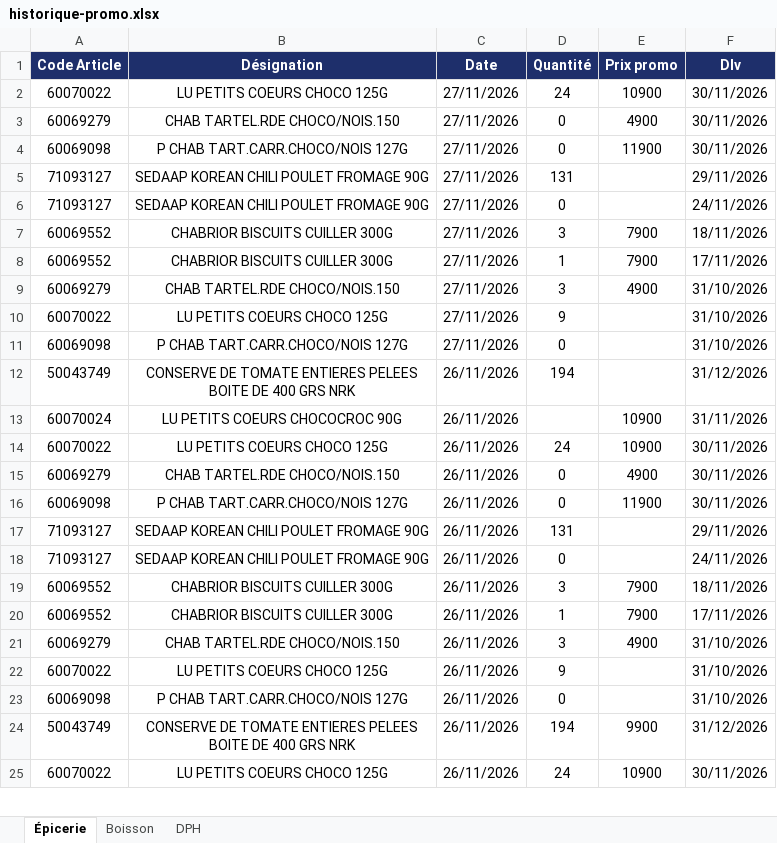
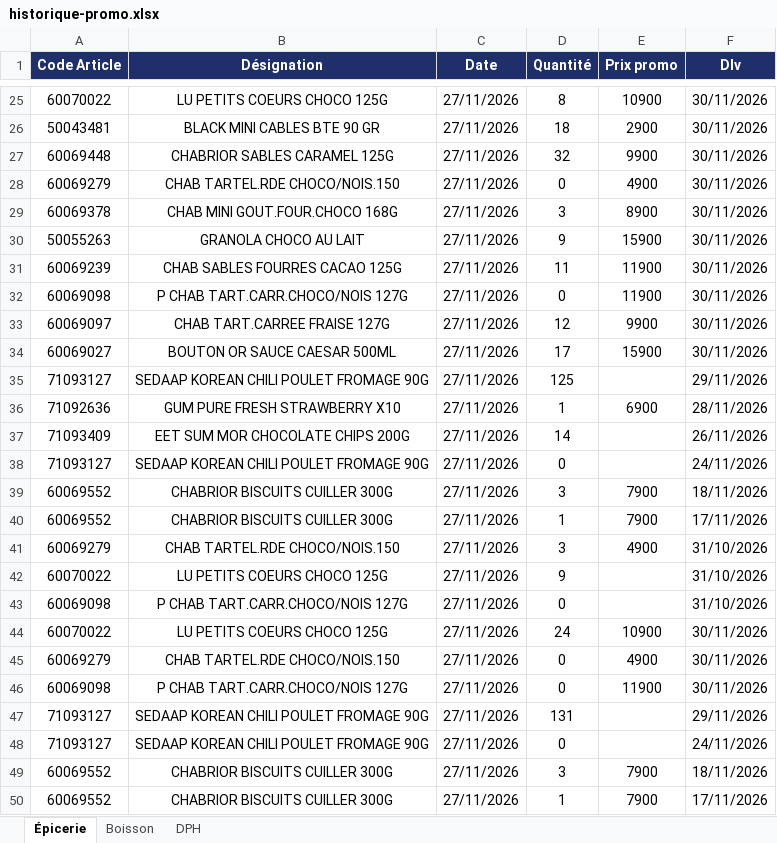
Before and after one commit to Tolotra4023/CR4, an Excel workbook: KIBO4/historique-promo.xlsx, sheet Épicerie, drawn as a sheet; only a part is shown, gaps mark what is left out; the shorter side is filled out with more unchanged rows; values as stored, in another font and other column widths than the file's, no borders; the diff covers the shown part only; the diff names each change by its address in the sheet, - before the commit and + after, or states it on an @@ line.

Commit message:
Historique promo KIBO4 (+48)

```diff
--- a/KIBO4/historique-promo.xlsx (sheet Épicerie)
+++ b/KIBO4/historique-promo.xlsx (sheet Épicerie)
+row 25: 60070022 | LU PETITS COEURS CHOCO 125G | 27/11/2026 | 8 | 10900 | 30/11/2026
+row 26: 50043481 | BLACK MINI CABLES BTE 90 GR | 27/11/2026 | 18 | 2900 | 30/11/2026
+row 27: 60069448 | CHABRIOR SABLES CARAMEL 125G | 27/11/2026 | 32 | 9900 | 30/11/2026
+row 28: 60069279 | CHAB TARTEL.RDE CHOCO/NOIS.150 | 27/11/2026 | 0 | 4900 | 30/11/2026
+row 29: 60069378 | CHAB MINI GOUT.FOUR.CHOCO 168G | 27/11/2026 | 3 | 8900 | 30/11/2026
+row 30: 50055263 | GRANOLA CHOCO AU LAIT | 27/11/2026 | 9 | 15900 | 30/11/2026
+row 31: 60069239 | CHAB SABLES FOURRES CACAO 125G | 27/11/2026 | 11 | 11900 | 30/11/2026
+row 32: 60069098 | P CHAB TART.CARR.CHOCO/NOIS 127G | 27/11/2026 | 0 | 11900 | 30/11/2026
+row 33: 60069097 | CHAB TART.CARREE FRAISE 127G | 27/11/2026 | 12 | 9900 | 30/11/2026
+row 34: 60069027 | BOUTON OR SAUCE CAESAR 500ML | 27/11/2026 | 17 | 15900 | 30/11/2026
+row 35: 71093127 | SEDAAP KOREAN CHILI POULET FROMAGE 90G | 27/11/2026 | 125 |  | 29/11/2026
+row 36: 71092636 | GUM PURE FRESH STRAWBERRY X10 | 27/11/2026 | 1 | 6900 | 28/11/2026
+row 37: 71093409 | EET SUM MOR CHOCOLATE CHIPS 200G | 27/11/2026 | 14 |  | 26/11/2026
+row 38: 71093127 | SEDAAP KOREAN CHILI POULET FROMAGE 90G | 27/11/2026 | 0 |  | 24/11/2026
+row 39: 60069552 | CHABRIOR BISCUITS CUILLER 300G | 27/11/2026 | 3 | 7900 | 18/11/2026
+row 40: 60069552 | CHABRIOR BISCUITS CUILLER 300G | 27/11/2026 | 1 | 7900 | 17/11/2026
+row 41: 60069279 | CHAB TARTEL.RDE CHOCO/NOIS.150 | 27/11/2026 | 3 | 4900 | 31/10/2026
+row 42: 60070022 | LU PETITS COEURS CHOCO 125G | 27/11/2026 | 9 |  | 31/10/2026
+row 43: 60069098 | P CHAB TART.CARR.CHOCO/NOIS 127G | 27/11/2026 | 0 |  | 31/10/2026
```
Also changed, not shown: 23 added rows elsewhere in this sheet, sheet Boisson.
